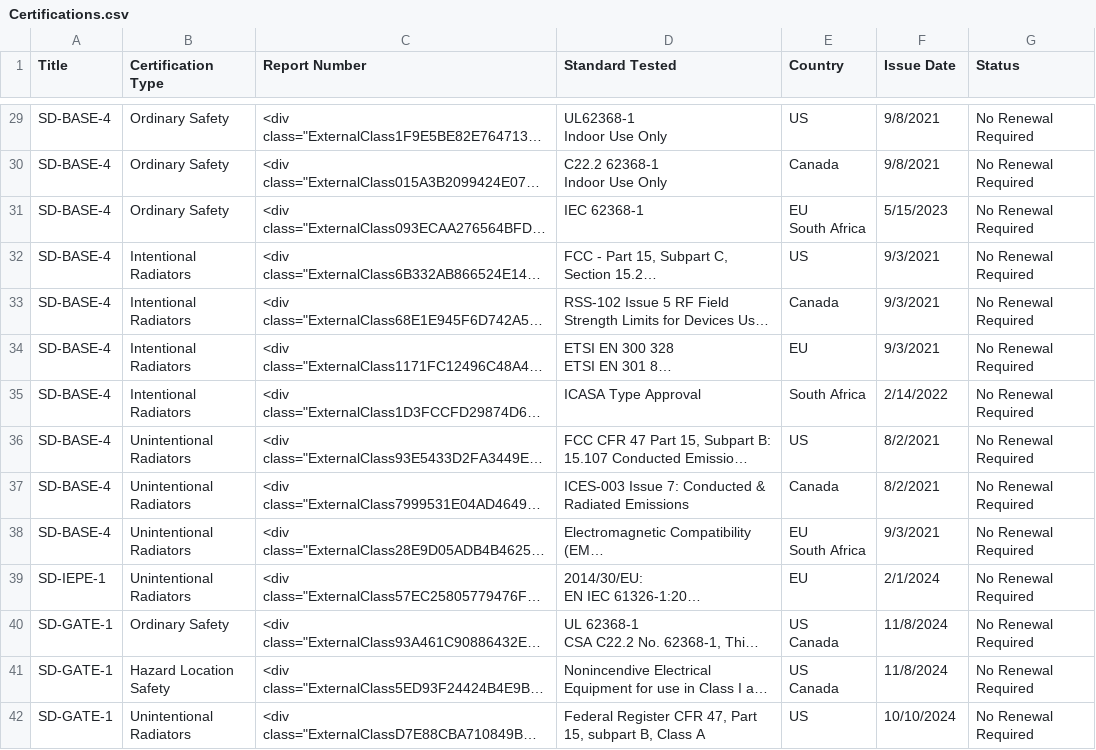
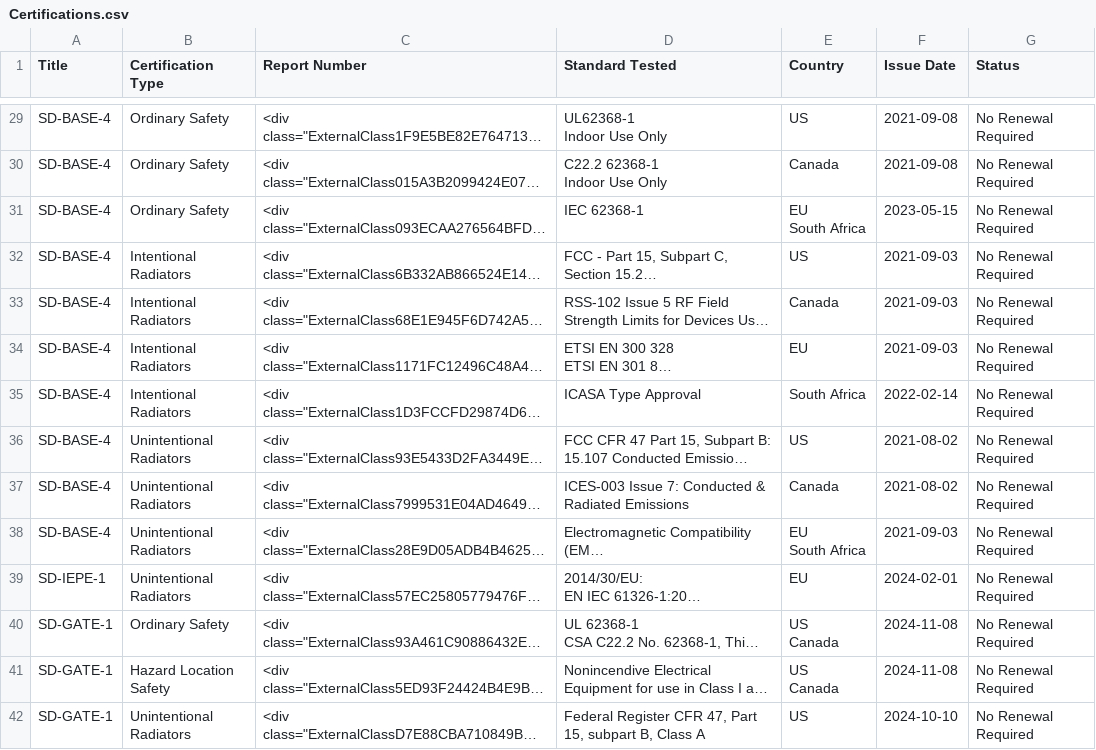
Before and after one commit to AndrewCB-KCF/DrawingPortal, a CSV file: data/Certifications.csv, drawn as a sheet; only a part is shown, gaps mark what is left out; long unchanged cells end in …; the diff covers the shown part only; the diff names each change by its address in the sheet, - before the commit and + after, or states it on an @@ line.

```diff
--- a/data/Certifications.csv
+++ b/data/Certifications.csv
-F29:F30 (Issue Date): 9/8/2021
+F29:F30 (Issue Date): 2021-09-08
-F31 (Issue Date): 5/15/2023
+F31 (Issue Date): 2023-05-15
-F32:F34 (Issue Date): 9/3/2021
+F32:F34 (Issue Date): 2021-09-03
-F35 (Issue Date): 2/14/2022
+F35 (Issue Date): 2022-02-14
-F36:F37 (Issue Date): 8/2/2021
+F36:F37 (Issue Date): 2021-08-02
-F38 (Issue Date): 9/3/2021
+F38 (Issue Date): 2021-09-03
-F39 (Issue Date): 2/1/2024
+F39 (Issue Date): 2024-02-01
-F40:F41 (Issue Date): 11/8/2024
+F40:F41 (Issue Date): 2024-11-08
-F42 (Issue Date): 10/10/2024
+F42 (Issue Date): 2024-10-10
```
Also changed, not shown: 1 removed row and 36 edited cells elsewhere in this file.
